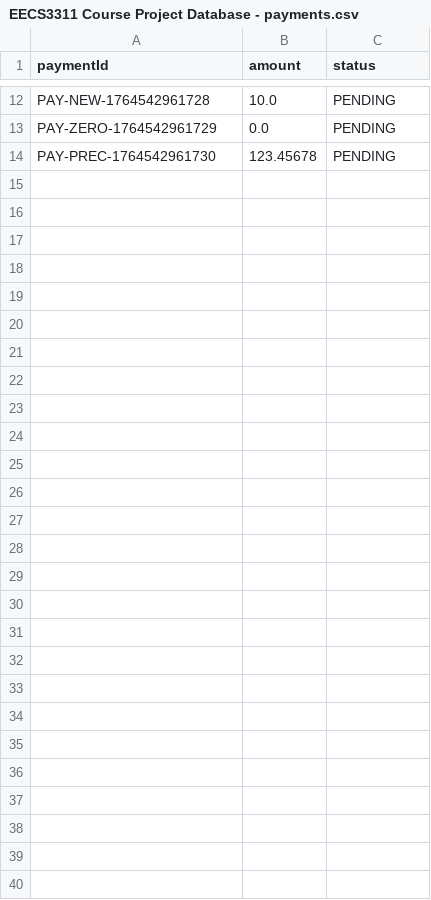
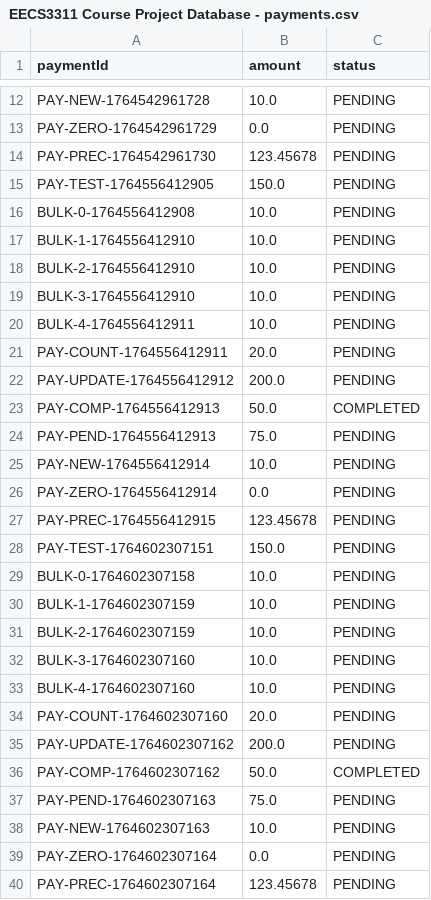
Before and after one commit to bh1090/EECS3311-Term_Project, a CSV file: EECS3311 Course Project Database - payments.csv, drawn as a sheet; only a part is shown, gaps mark what is left out.

```diff
--- a/EECS3311 Course Project Database - payments.csv
+++ b/EECS3311 Course Project Database - payments.csv
@@ -14 +14,27 @@ PAY-ZERO-1764542961729,0.0,PENDING
 PAY-PREC-1764542961730,123.45678,PENDING
+PAY-TEST-1764556412905,150.0,PENDING
+BULK-0-1764556412908,10.0,PENDING
+BULK-1-1764556412910,10.0,PENDING
+BULK-2-1764556412910,10.0,PENDING
+BULK-3-1764556412910,10.0,PENDING
+BULK-4-1764556412911,10.0,PENDING
+PAY-COUNT-1764556412911,20.0,PENDING
+PAY-UPDATE-1764556412912,200.0,PENDING
+PAY-COMP-1764556412913,50.0,COMPLETED
+PAY-PEND-1764556412913,75.0,PENDING
+PAY-NEW-1764556412914,10.0,PENDING
+PAY-ZERO-1764556412914,0.0,PENDING
+PAY-PREC-1764556412915,123.45678,PENDING
+PAY-TEST-1764602307151,150.0,PENDING
+BULK-0-1764602307158,10.0,PENDING
+BULK-1-1764602307159,10.0,PENDING
+BULK-2-1764602307159,10.0,PENDING
+BULK-3-1764602307160,10.0,PENDING
+BULK-4-1764602307160,10.0,PENDING
+PAY-COUNT-1764602307160,20.0,PENDING
+PAY-UPDATE-1764602307162,200.0,PENDING
+PAY-COMP-1764602307162,50.0,COMPLETED
+PAY-PEND-1764602307163,75.0,PENDING
+PAY-NEW-1764602307163,10.0,PENDING
+PAY-ZERO-1764602307164,0.0,PENDING
+PAY-PREC-1764602307164,123.45678,PENDING
```
Also changed, not shown: EECS3311 Course Project Database - Bookings.csv, EECS3311 Course Project Database - Rooms.csv, 22 other files.
